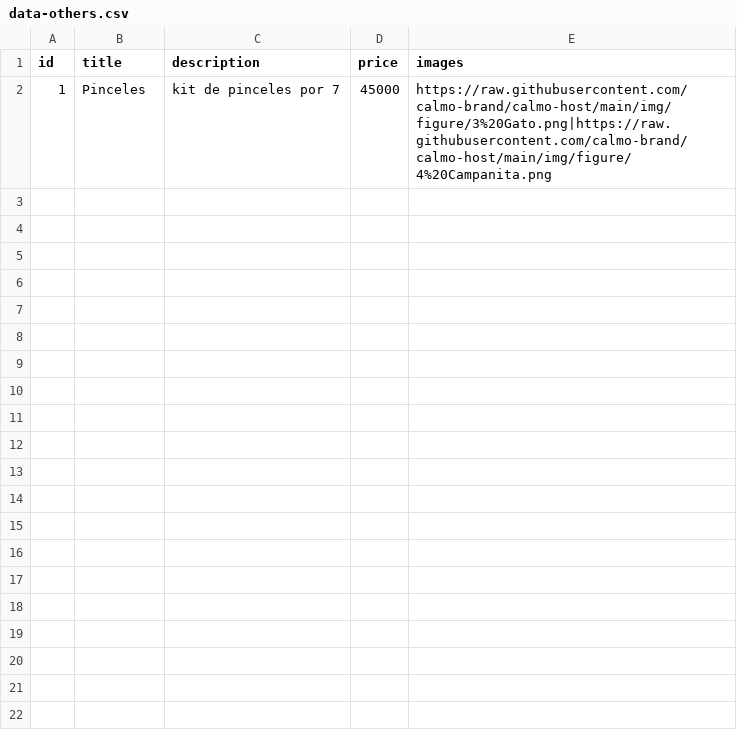
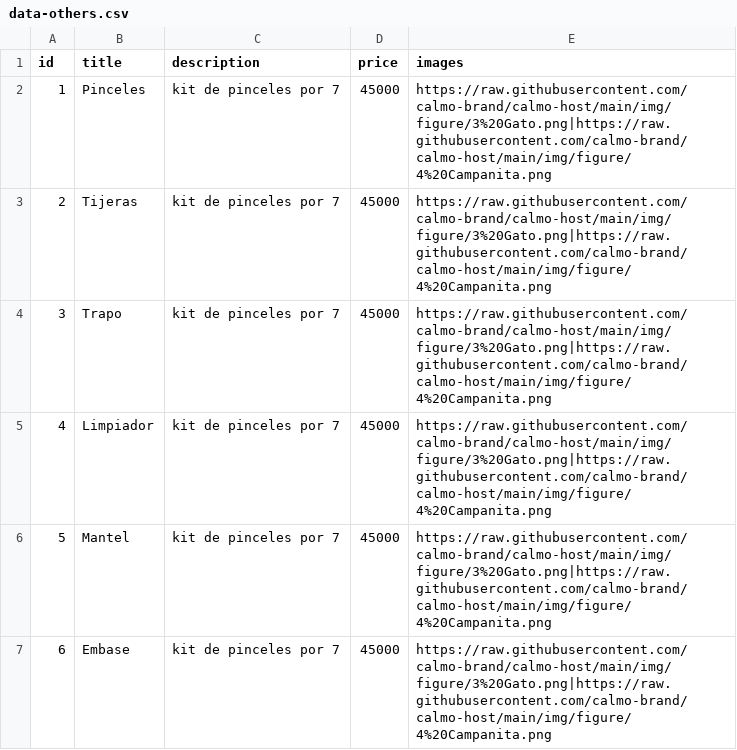
Before and after one commit to calmo-brand/calmo-host, a CSV file: catalog/others/data-others.csv, drawn as a sheet.

Commit message:
Update data-others.csv

```diff
--- a/catalog/others/data-others.csv
+++ b/catalog/others/data-others.csv
@@ -2 +2,6 @@ id,title,description,price,images
 1,Pinceles,kit de pinceles por 7,45000,https://raw.githubusercontent.com/calmo-brand/calmo-host/main/img/figure/3%20Gato.png|https://raw.githubusercontent.com/calmo-brand/calmo-host/main/img/figure/4%20Campanita.png
+2,Tijeras,kit de pinceles por 7,45000,https://raw.githubusercontent.com/calmo-brand/calmo-host/main/img/figure/3%20Gato.png|https://raw.githubusercontent.com/calmo-brand/calmo-host/main/img/figure/4%20Campanita.png
+3,Trapo,kit de pinceles por 7,45000,https://raw.githubusercontent.com/calmo-brand/calmo-host/main/img/figure/3%20Gato.png|https://raw.githubusercontent.com/calmo-brand/calmo-host/main/img/figure/4%20Campanita.png
+4,Limpiador,kit de pinceles por 7,45000,https://raw.githubusercontent.com/calmo-brand/calmo-host/main/img/figure/3%20Gato.png|https://raw.githubusercontent.com/calmo-brand/calmo-host/main/img/figure/4%20Campanita.png
+5,Mantel,kit de pinceles por 7,45000,https://raw.githubusercontent.com/calmo-brand/calmo-host/main/img/figure/3%20Gato.png|https://raw.githubusercontent.com/calmo-brand/calmo-host/main/img/figure/4%20Campanita.png
+6,Embase,kit de pinceles por 7,45000,https://raw.githubusercontent.com/calmo-brand/calmo-host/main/img/figure/3%20Gato.png|https://raw.githubusercontent.com/calmo-brand/calmo-host/main/img/figure/4%20Campanita.png
```
